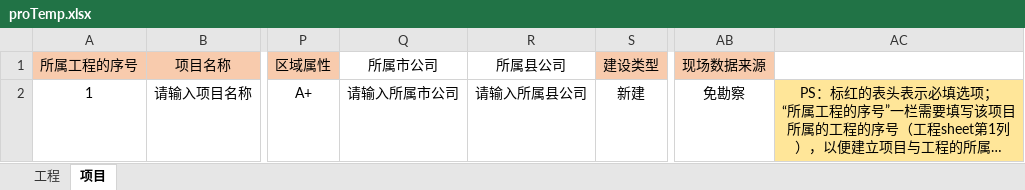
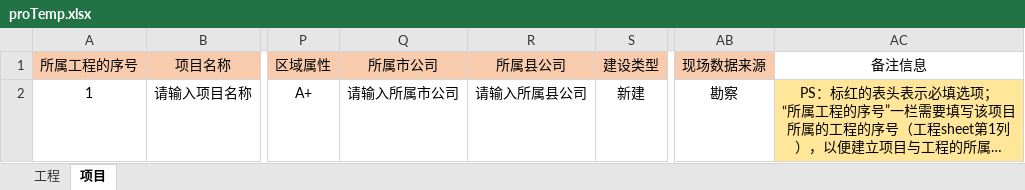
Before and after one commit to lcy1993-git/Cyg.Manage.Web, an Excel workbook: public/template/proTemp.xlsx, sheet 项目, drawn as a sheet; only a part is shown, gaps mark what is left out; long unchanged cells end in …; values as stored, in another font and other column widths than the file's, no borders; the diff names each change by its address in the sheet, - before the commit and + after, or states it on an @@ line.

```diff
--- a/public/template/proTemp.xlsx (sheet 项目)
+++ b/public/template/proTemp.xlsx (sheet 项目)
-Q1:R1 fill: none
+Q1:R1 fill: #F8CBAD
-AC1: (empty)
+AC1: 备注信息
-AB2 (现场数据来源): 免勘察
+AB2 (现场数据来源): 勘察
```
Also changed, not shown: 5 other files.
